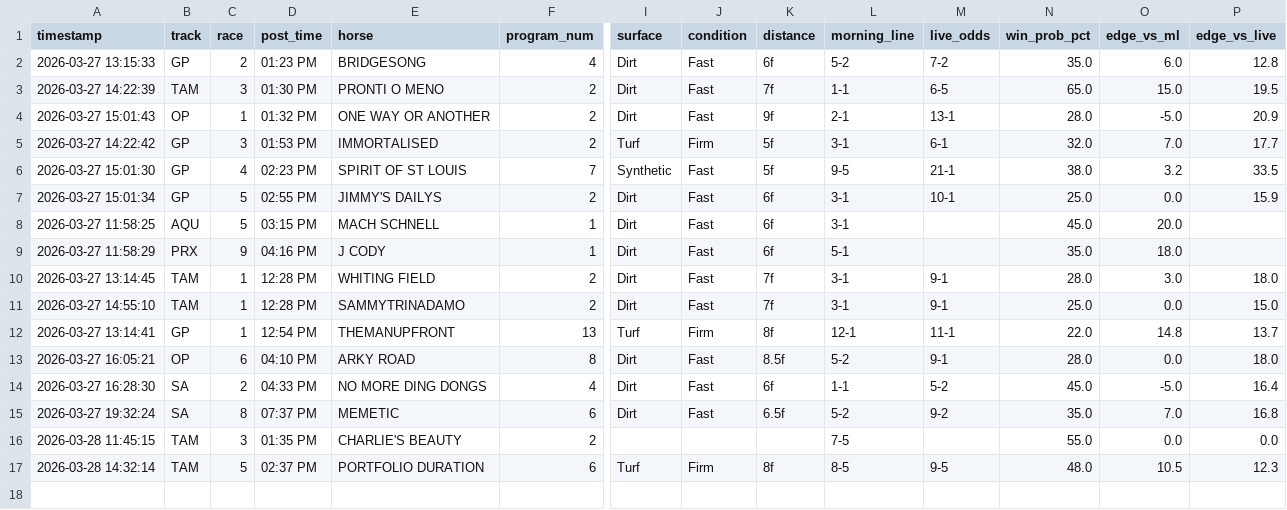
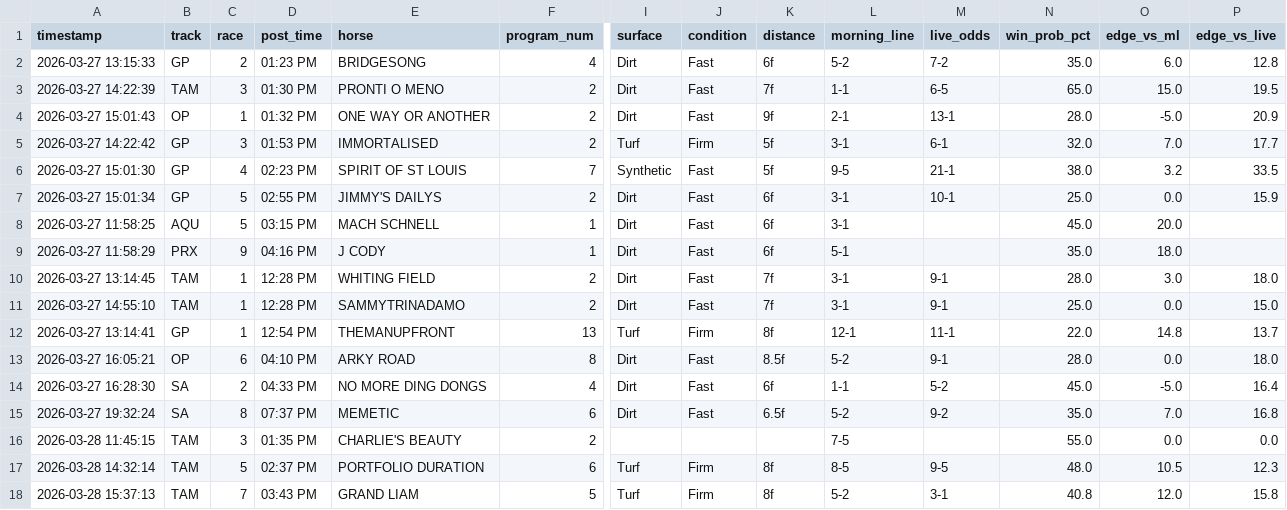
Before and after one commit to levoniuslevon/horse-edge-tips, a CSV file: alerts.csv, drawn as a sheet; only a part is shown, gaps mark what is left out; rows hold the shown columns only; the diff names each change by its address in the sheet, - before the commit and + after, or states it on an @@ line.

Commit message:
TIP: GRAND LIAM — Tampa Bay Downs Race 7

```diff
--- a/alerts.csv
+++ b/alerts.csv
+row 18: 2026-03-28 15:37:13 | TAM | 7 | 03:43 PM | GRAND LIAM | 5 | Turf | Firm | 8f | 5-2 | 3-1 | 40.8 | 12.0 | 15.8
```
